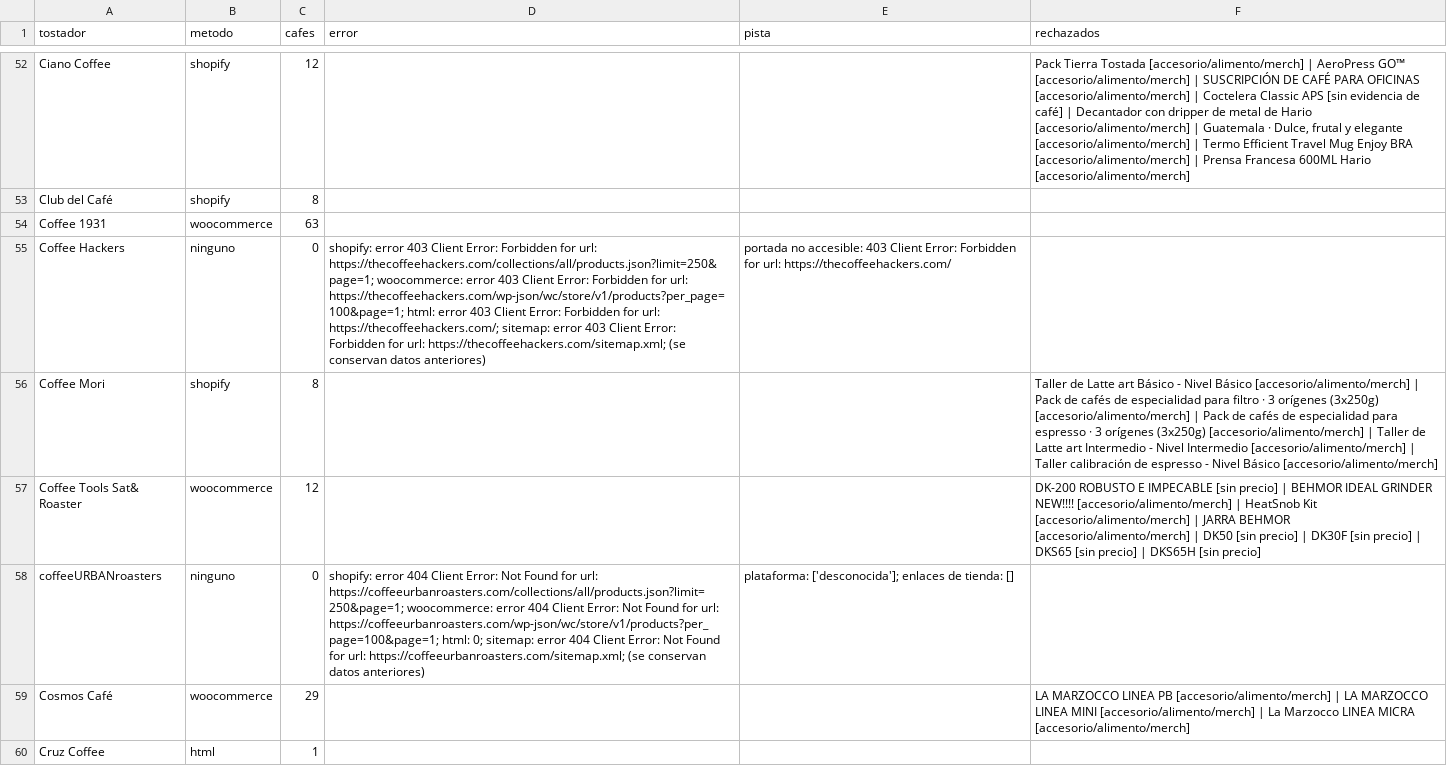
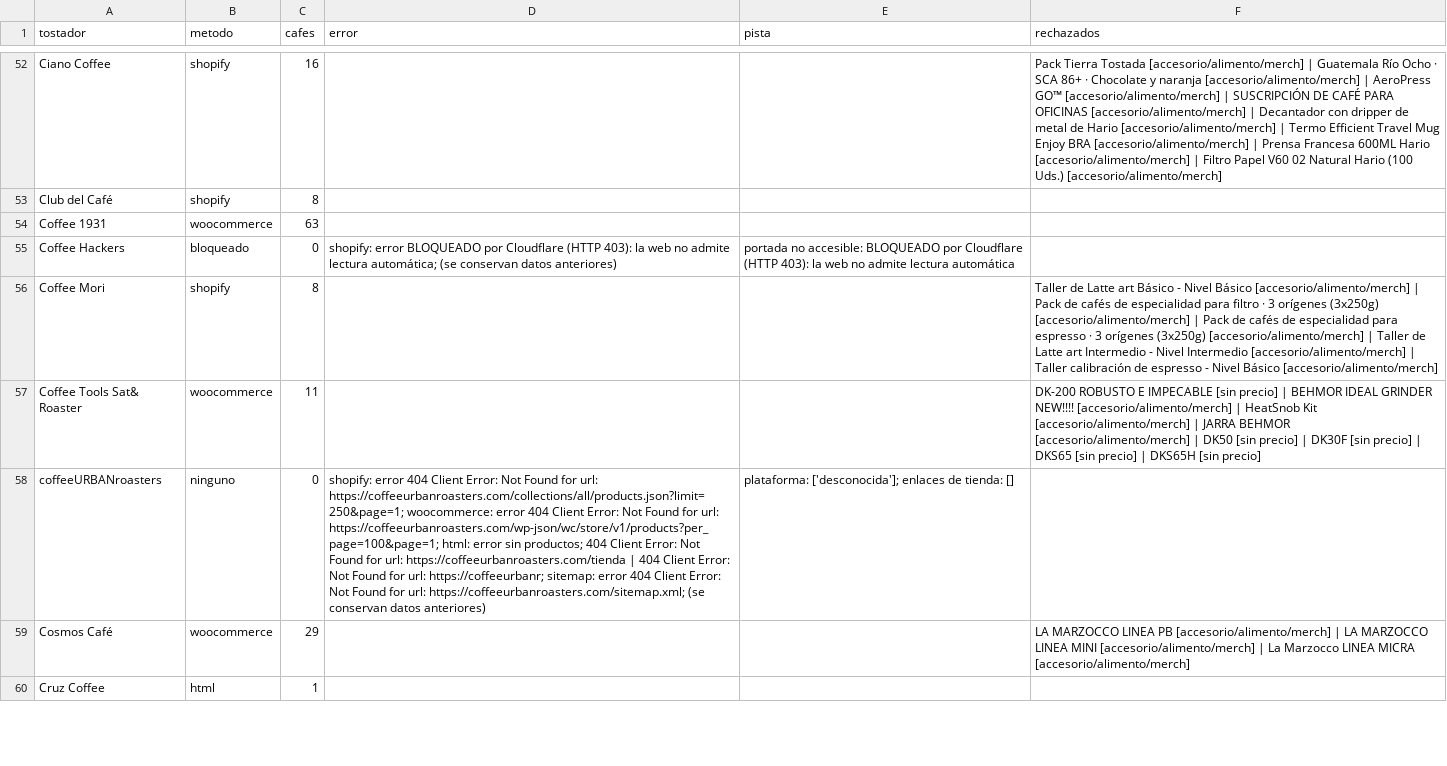
Before and after one commit to cafeteros2026/cafedeespecialidad, a CSV file: informe.csv, drawn as a sheet; only a part is shown, gaps mark what is left out; the diff covers the shown part only; the diff names each change by its address in the sheet, - before the commit and + after, or states it on an @@ line.

```diff
--- a/informe.csv
+++ b/informe.csv
-C52 (cafes): 12
+C52 (cafes): 16
-F52 (rechazados): …[accesorio/alimento/merch] | AeroPress GO™ [accesorio/alimento/merch] | SUSCRIPCIÓN DE CAFÉ PARA OFICINAS [accesorio/alimento/merch] | Coctelera Classic APS [sin evidencia de café] | Decantador con dripper de metal de Hario [accesorio/alimento/merch] | Guatemala · Dulce, frutal y elegante [accesorio/alimento/merch] | Termo Efficient Travel Mug Enjoy BRA [accesorio/alimento/merch] | Prensa Francesa 600ML Hario [accesorio/alimento/merch]
+F52 (rechazados): …[accesorio/alimento/merch] | Guatemala Río Ocho · SCA 86+ · Chocolate y naranja [accesorio/alimento/merch] | AeroPress GO™ [accesorio/alimento/merch] | SUSCRIPCIÓN DE CAFÉ PARA OFICINAS [accesorio/alimento/merch] | Decantador con dripper de metal de Hario [accesorio/alimento/merch] | Termo Efficient Travel Mug Enjoy BRA [accesorio/alimento/merch] | Prensa Francesa 600ML Hario [accesorio/alimento/merch] | Filtro Papel V60 02 Natural Hario (100 Uds.) [accesorio/alimento/merch]
-B55 (metodo): ninguno
+B55 (metodo): bloqueado
-D55 (error): shopify: error 403 Client Error: Forbidden for url: https://thecoffeehackers.com/collections/all/products.json?limit=250&page=1; woocommerce: error 403 Client Error: Forbidden for url: https://thecoffeehackers.com/wp-json/wc/store/v1/products?per_page=100&page=1; html: error 403 Client Error: Forbidden for url: https://thecoffeehackers.com/; sitemap: error 403 Client Error: Forbidden for url: https://thecoffeehackers.com/sitemap.xml; (se conservan…
+D55 (error): shopify: error BLOQUEADO por Cloudflare (HTTP 403): la web no admite lectura automática; (se conservan…
-E55 (pista): …no accesible: 403 Client Error: Forbidden for url: https://thecoffeehackers.com/
+E55 (pista): …no accesible: BLOQUEADO por Cloudflare (HTTP 403): la web no admite lectura automática
-C57 (cafes): 12
+C57 (cafes): 11
-D58 (error): …https://coffeeurbanroasters.com/wp-json/wc/store/v1/products?per_page=100&page=1; html: 0; sitemap: error…
+D58 (error): …https://coffeeurbanroasters.com/wp-json/wc/store/v1/products?per_page=100&page=1; html: error sin productos; 404 Client Error: Not Found for url: https://coffeeurbanroasters.com/tienda | 404 Client Error: Not Found for url: https://coffeeurbanr; sitemap: error…
```
Also changed, not shown: 157 edited cells elsewhere in this file, 2 other files.
